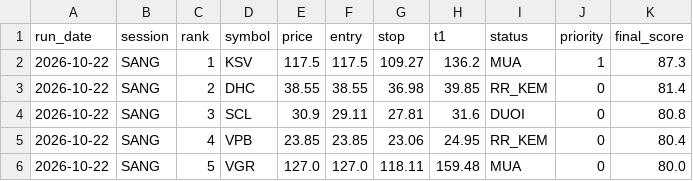
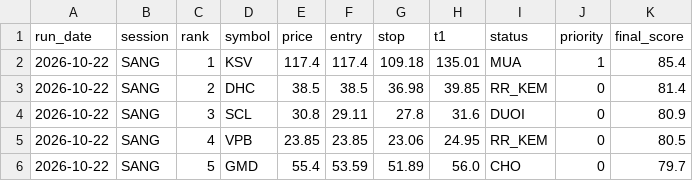
Before and after one commit to karenmanucian1-commits/Top-5-Co-Phieu-Hang-Ngay-Claude, a CSV file: data/picks_log.csv, drawn as a sheet.

```diff
--- a/data/picks_log.csv
+++ b/data/picks_log.csv
@@ -1,6 +1,6 @@
 run_date,session,rank,symbol,price,entry,stop,t1,status,priority,final_score
-2026-10-22,SANG,1,KSV,117.5,117.5,109.27,136.2,MUA,1,87.3
-2026-10-22,SANG,2,DHC,38.55,38.55,36.98,39.85,RR_KEM,0,81.4
-2026-10-22,SANG,3,SCL,30.9,29.11,27.81,31.6,DUOI,0,80.8
-2026-10-22,SANG,4,VPB,23.85,23.85,23.06,24.95,RR_KEM,0,80.4
-2026-10-22,SANG,5,VGR,127.0,127.0,118.11,159.48,MUA,0,80.0
+2026-10-22,SANG,1,KSV,117.4,117.4,109.18,135.01,MUA,1,85.4
+2026-10-22,SANG,2,DHC,38.5,38.5,36.98,39.85,RR_KEM,0,81.4
+2026-10-22,SANG,3,SCL,30.8,29.11,27.8,31.6,DUOI,0,80.9
+2026-10-22,SANG,4,VPB,23.85,23.85,23.06,24.95,RR_KEM,0,80.5
+2026-10-22,SANG,5,GMD,55.4,53.59,51.89,56.0,CHO,0,79.7
```
Also changed, not shown: 1 other file.
